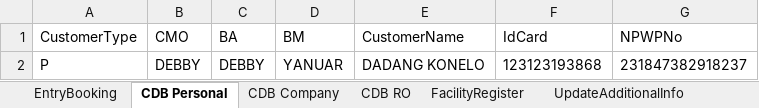
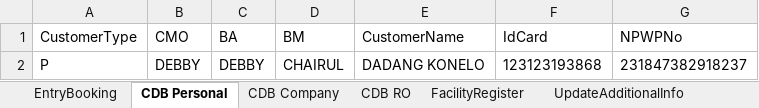
Before and after one commit to fajarisy/fintegrity-katalon, an Excel workbook: Test Data/MasterInput.xlsx, sheet CDB Personal, drawn as a sheet; values as stored, in another font and other column widths than the file's, no borders; the diff names each change by its address in the sheet, - before the commit and + after, or states it on an @@ line.

```diff
--- a/Test Data/MasterInput.xlsx (sheet CDB Personal)
+++ b/Test Data/MasterInput.xlsx (sheet CDB Personal)
-D2 (BM): YANUAR
+D2 (BM): CHAIRUL
```
Also changed, not shown: sheet EntryBooking.
